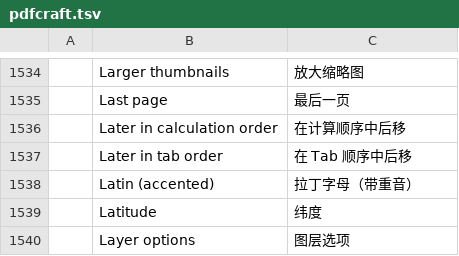
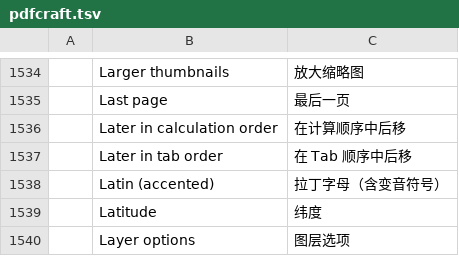
Before and after one commit to BBQ-MAN/craft-i18n, a TSV file: locales/zh-hans/pdfcraft.tsv, drawn as a sheet; only a part is shown, gaps mark what is left out; the diff names each change by its address in the sheet, - before the commit and + after, or states it on an @@ line.

```diff
--- a/locales/zh-hans/pdfcraft.tsv
+++ b/locales/zh-hans/pdfcraft.tsv
-C1538: 拉丁字母（带重音）
+C1538: 拉丁字母（含变音符号）
```
Also changed, not shown: locales/zh-hant/pdfcraft.tsv.
